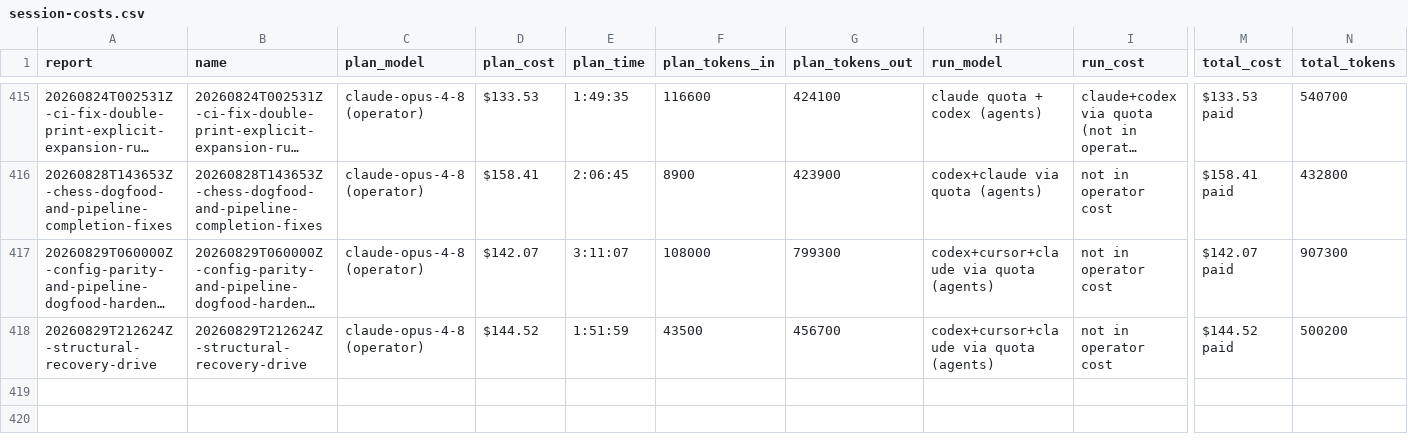
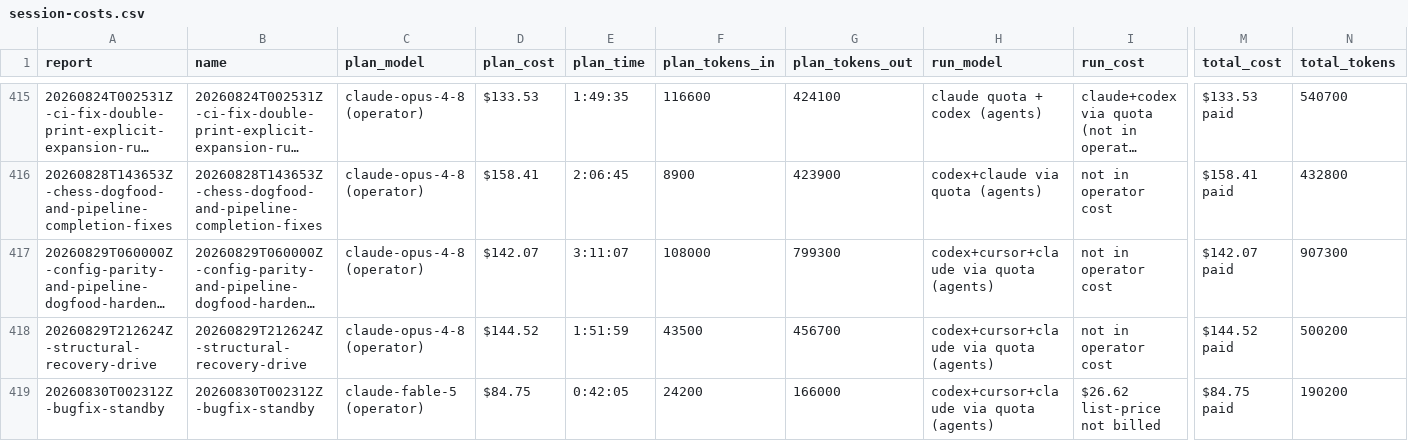
Before and after one commit to cbrenner04/jarvis, a CSV file: reports/session-costs.csv, drawn as a sheet; only a part is shown, gaps mark what is left out; long unchanged cells end in …; rows hold the shown columns only; the diff names each change by its address in the sheet, - before the commit and + after, or states it on an @@ line.

```diff
--- a/reports/session-costs.csv
+++ b/reports/session-costs.csv
+row 419: 20260830T002312Z-bugfix-standby | 20260830T002312Z-bugfix-standby | claude-fable-5 (operator) | $84.75 | 0:42:05 | 24200 | 166000 | codex+cursor+claude via quota (agents) | $26.62 list-price not billed | $84.75 paid | 190200
```
Also changed, not shown: reports/efficiency.csv, reports/operator-costs.csv, 2 other files.
